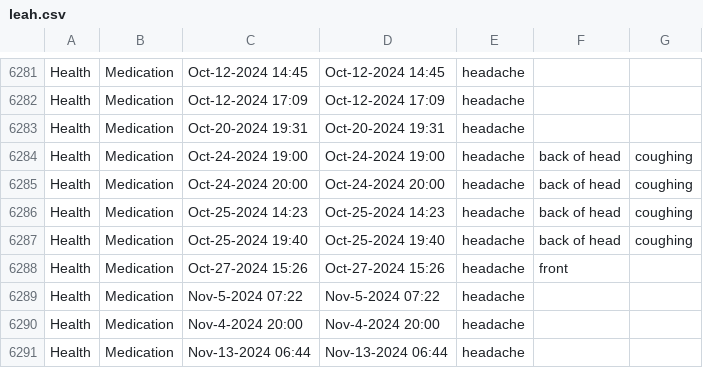
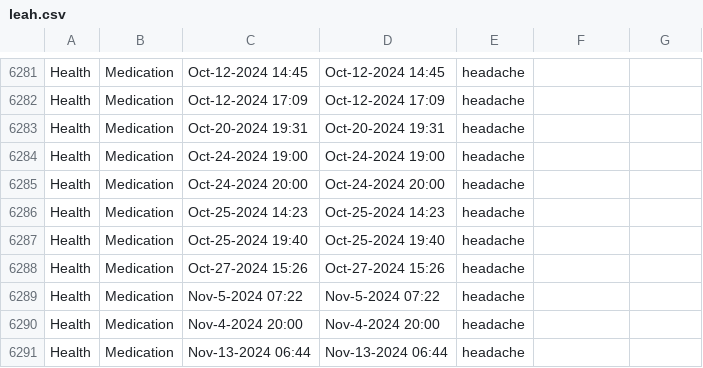
Before and after one commit to juditgreskovits/pillango, a CSV file: apps/leah/src/data/leah.csv, drawn as a sheet; only a part is shown, gaps mark what is left out.

Commit message:
feat: clean the data

```diff
--- a/apps/leah/src/data/leah.csv
+++ b/apps/leah/src/data/leah.csv
@@ -6283,7 +6283,7 @@ Health,Medication,Oct-12-2024 17:09,Oct-12-2024 17:09,headache
 Health,Medication,Oct-20-2024 19:31,Oct-20-2024 19:31,headache
-Health,Medication,Oct-24-2024 19:00,Oct-24-2024 19:00,headache, back of head, coughing
-Health,Medication,Oct-24-2024 20:00,Oct-24-2024 20:00,headache, back of head, coughing
-Health,Medication,Oct-25-2024 14:23,Oct-25-2024 14:23,headache, back of head, coughing
-Health,Medication,Oct-25-2024 19:40,Oct-25-2024 19:40,headache, back of head, coughing
-Health,Medication,Oct-27-2024 15:26,Oct-27-2024 15:26,headache, front
+Health,Medication,Oct-24-2024 19:00,Oct-24-2024 19:00,headache
+Health,Medication,Oct-24-2024 20:00,Oct-24-2024 20:00,headache
+Health,Medication,Oct-25-2024 14:23,Oct-25-2024 14:23,headache
+Health,Medication,Oct-25-2024 19:40,Oct-25-2024 19:40,headache
+Health,Medication,Oct-27-2024 15:26,Oct-27-2024 15:26,headache
 Health,Medication,Nov-5-2024 07:22,Nov-5-2024 07:22,headache
```
Also changed, not shown: 6 other files.
